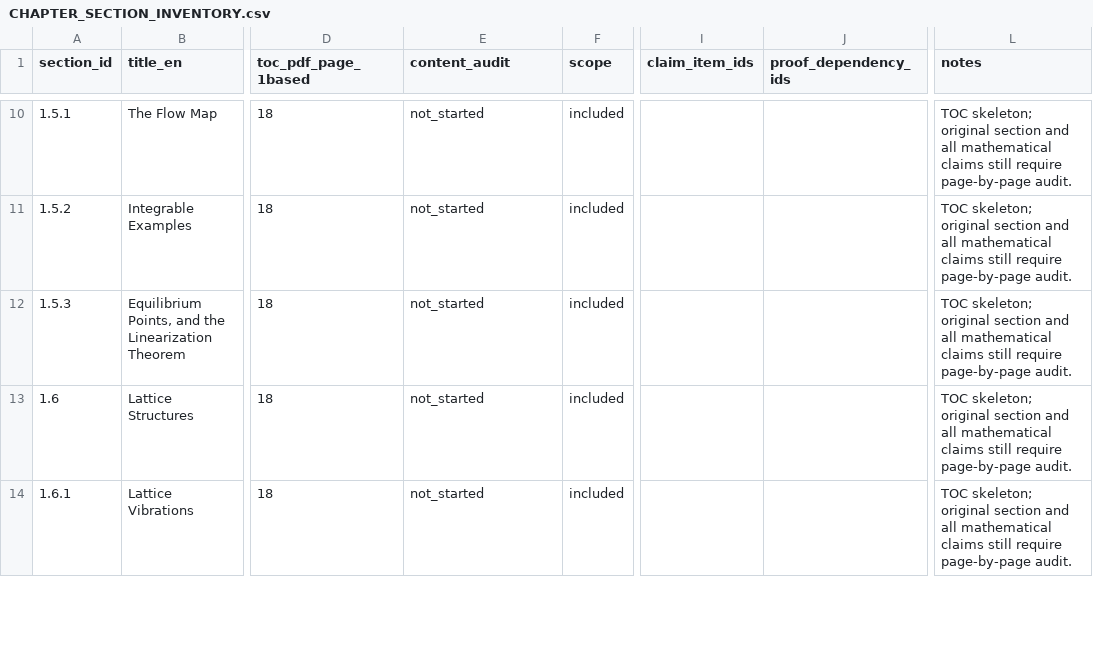
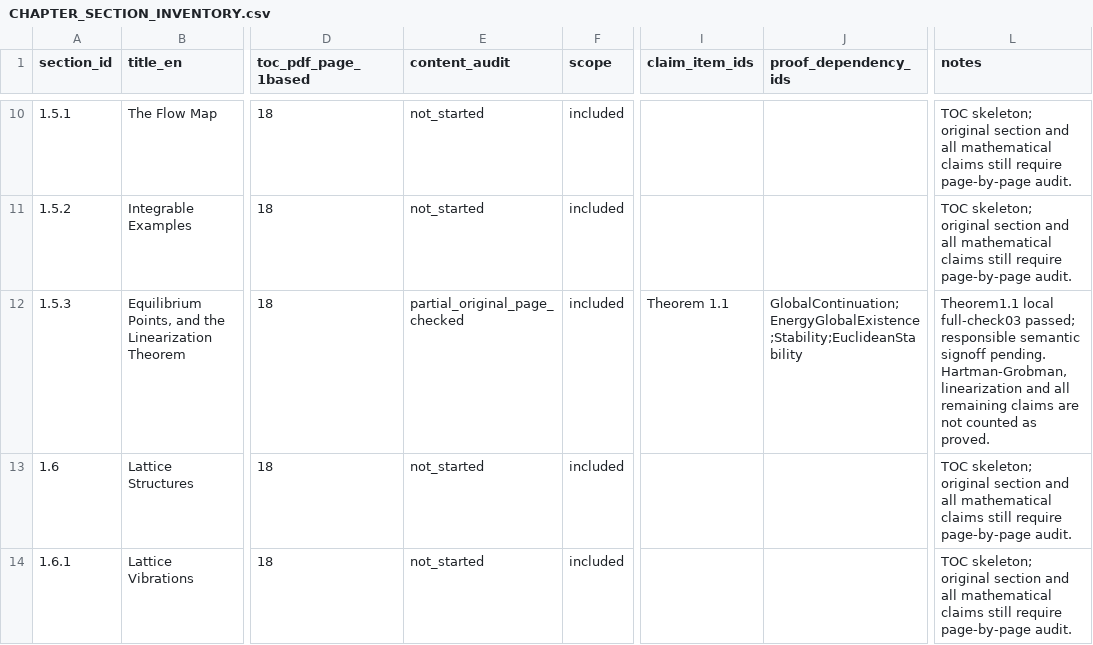
Before and after one commit to zhuanxv-G/MolecularDynamicsFormalization, a CSV file: docs/CHAPTER_SECTION_INVENTORY.csv, drawn as a sheet; only a part is shown, gaps mark what is left out; the diff names each change by its address in the sheet, - before the commit and + after, or states it on an @@ line.

```diff
--- a/docs/CHAPTER_SECTION_INVENTORY.csv
+++ b/docs/CHAPTER_SECTION_INVENTORY.csv
-E12 (content_audit): not_started
+E12 (content_audit): partial_original_page_checked
-I12 (claim_item_ids): (empty)
+I12 (claim_item_ids): Theorem 1.1
-J12 (proof_dependency_ids): (empty)
+J12 (proof_dependency_ids): GlobalContinuation;EnergyGlobalExistence;Stability;EuclideanStability
-L12 (notes): TOC skeleton; original section and all mathematical claims still require page-by-page audit.
+L12 (notes): Theorem1.1 local full-check03 passed; responsible semantic signoff pending. Hartman-Grobman, linearization and all remaining claims are not counted as proved.
```
Also changed, not shown: docs/TEXTBOOK_DECLARATION_CANDIDATES.csv, 52 other files.
